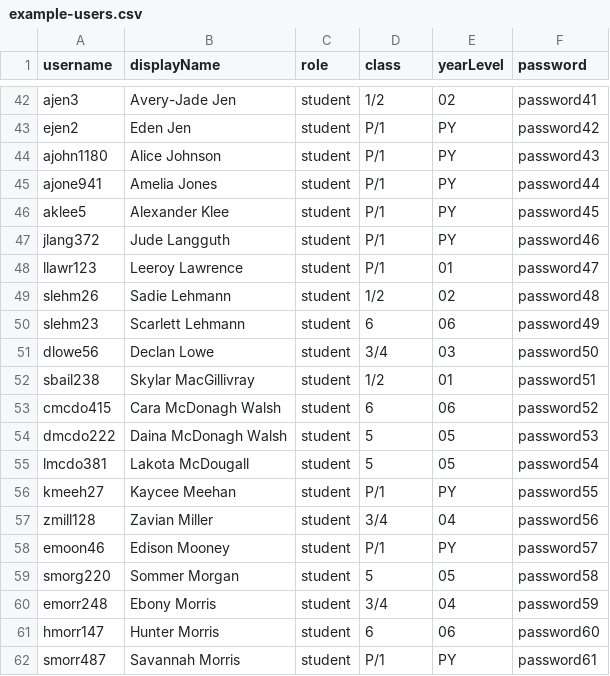
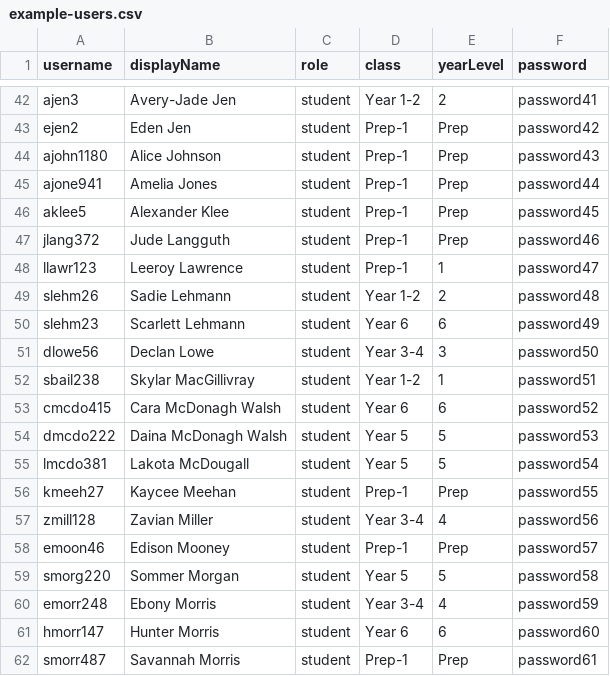
Before and after one commit to dsuth10/survey-app-school, a CSV file: frontend/public/example-users.csv, drawn as a sheet; only a part is shown, gaps mark what is left out; the diff covers the shown part only; the diff names each change by its address in the sheet, - before the commit and + after, or states it on an @@ line.

```diff
--- a/frontend/public/example-users.csv
+++ b/frontend/public/example-users.csv
-D42 (class): 1/2
+D42 (class): Year 1-2
-E42 (yearLevel): 02
+E42 (yearLevel): 2
-D43:D48 (class): P/1
+D43:D48 (class): Prep-1
-E43:E47 (yearLevel): PY
+E43:E47 (yearLevel): Prep
-E48 (yearLevel): 01
+E48 (yearLevel): 1
-D49 (class): 1/2
+D49 (class): Year 1-2
-E49 (yearLevel): 02
+E49 (yearLevel): 2
-D50 (class): 6
+D50 (class): Year 6
-E50 (yearLevel): 06
+E50 (yearLevel): 6
-D51 (class): 3/4
+D51 (class): Year 3-4
-E51 (yearLevel): 03
+E51 (yearLevel): 3
-D52 (class): 1/2
+D52 (class): Year 1-2
-E52 (yearLevel): 01
+E52 (yearLevel): 1
-D53 (class): 6
+D53 (class): Year 6
-E53 (yearLevel): 06
+E53 (yearLevel): 6
-D54:D55 (class): 5
+D54:D55 (class): Year 5
-E54:E55 (yearLevel): 05
+E54:E55 (yearLevel): 5
-D56 (class): P/1
+D56 (class): Prep-1
-E56 (yearLevel): PY
+E56 (yearLevel): Prep
-D57 (class): 3/4
+D57 (class): Year 3-4
-E57 (yearLevel): 04
+E57 (yearLevel): 4
-D58 (class): P/1
+D58 (class): Prep-1
-E58 (yearLevel): PY
+E58 (yearLevel): Prep
-D59 (class): 5
+D59 (class): Year 5
-E59 (yearLevel): 05
+E59 (yearLevel): 5
-D60 (class): 3/4
+D60 (class): Year 3-4
-E60 (yearLevel): 04
+E60 (yearLevel): 4
-D61 (class): 6
+D61 (class): Year 6
-E61 (yearLevel): 06
+E61 (yearLevel): 6
-D62 (class): P/1
+D62 (class): Prep-1
-E62 (yearLevel): PY
+E62 (yearLevel): Prep
```
Also changed, not shown: 144 edited cells elsewhere in this file, 1 other file.
